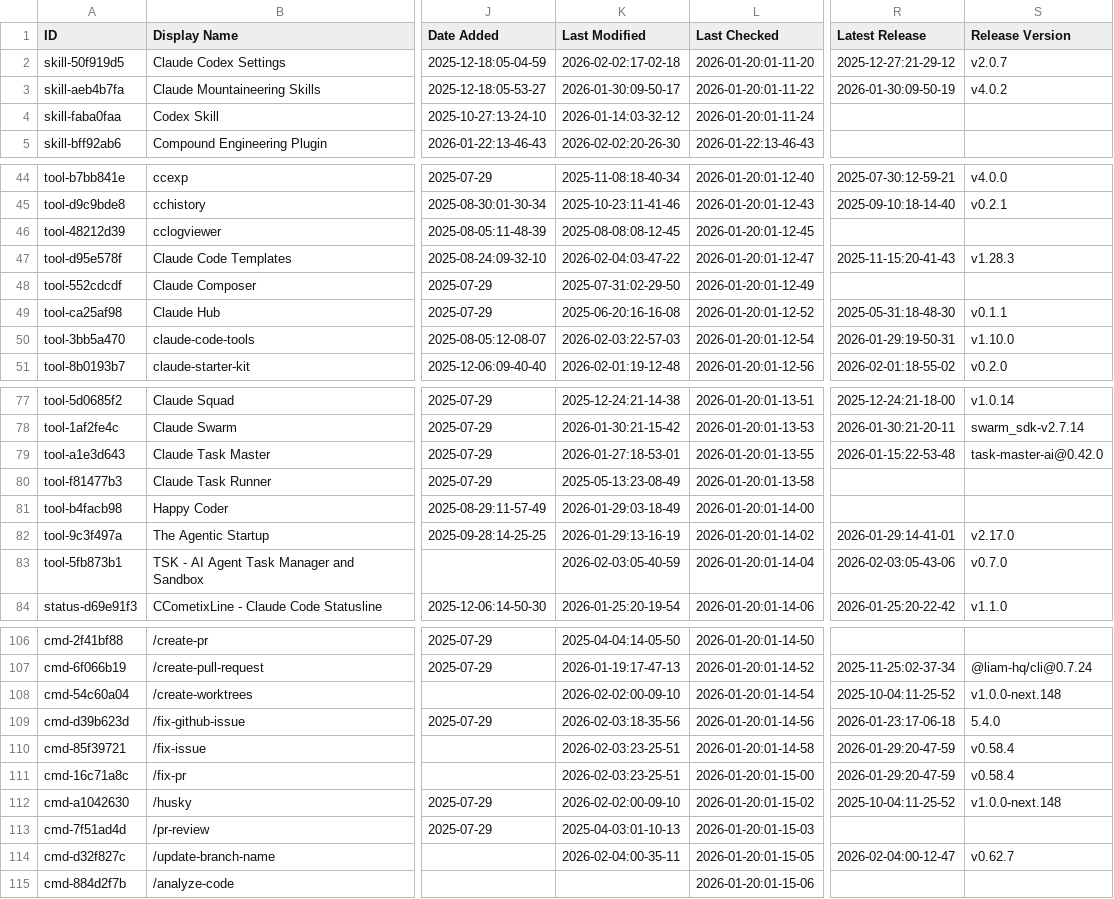
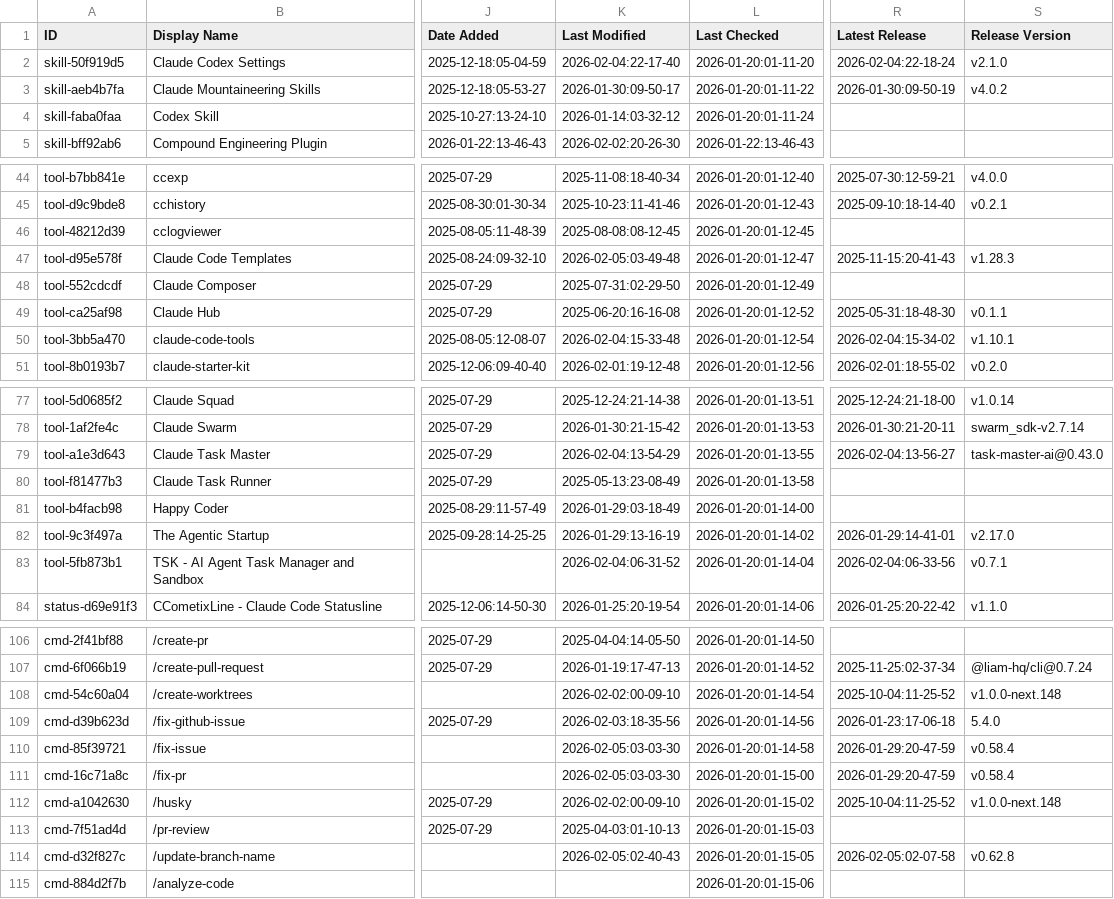
Before and after one commit to hesreallyhim-forks/awesome-claude-code, a CSV file: THE_RESOURCES_TABLE.csv, drawn as a sheet; only a part is shown, gaps mark what is left out; the diff covers the shown part only; the diff names each change by its address in the sheet, - before the commit and + after, or states it on an @@ line.

```diff
--- a/THE_RESOURCES_TABLE.csv
+++ b/THE_RESOURCES_TABLE.csv
-K2 (Last Modified): 2026-02-02:17-02-18
+K2 (Last Modified): 2026-02-04:22-17-40
-R2 (Latest Release): 2025-12-27:21-29-12
+R2 (Latest Release): 2026-02-04:22-18-24
-S2 (Release Version): v2.0.7
+S2 (Release Version): v2.1.0
-K47 (Last Modified): 2026-02-04:03-47-22
+K47 (Last Modified): 2026-02-05:03-49-48
-K50 (Last Modified): 2026-02-03:22-57-03
+K50 (Last Modified): 2026-02-04:15-33-48
-R50 (Latest Release): 2026-01-29:19-50-31
+R50 (Latest Release): 2026-02-04:15-34-02
-S50 (Release Version): v1.10.0
+S50 (Release Version): v1.10.1
-K79 (Last Modified): 2026-01-27:18-53-01
+K79 (Last Modified): 2026-02-04:13-54-29
-R79 (Latest Release): 2026-01-15:22-53-48
+R79 (Latest Release): 2026-02-04:13-56-27
-S79 (Release Version): task-master-ai@0.42.0
+S79 (Release Version): task-master-ai@0.43.0
-K83 (Last Modified): 2026-02-03:05-40-59
+K83 (Last Modified): 2026-02-04:06-31-52
-R83 (Latest Release): 2026-02-03:05-43-06
+R83 (Latest Release): 2026-02-04:06-33-56
-S83 (Release Version): v0.7.0
+S83 (Release Version): v0.7.1
-K110:K111 (Last Modified): 2026-02-03:23-25-51
+K110:K111 (Last Modified): 2026-02-05:03-03-30
-K114 (Last Modified): 2026-02-04:00-35-11
+K114 (Last Modified): 2026-02-05:02-40-43
-R114 (Latest Release): 2026-02-04:00-12-47
+R114 (Latest Release): 2026-02-05:02-07-58
-S114 (Release Version): v0.62.7
+S114 (Release Version): v0.62.8
```
Also changed, not shown: 37 edited cells elsewhere in this file.
